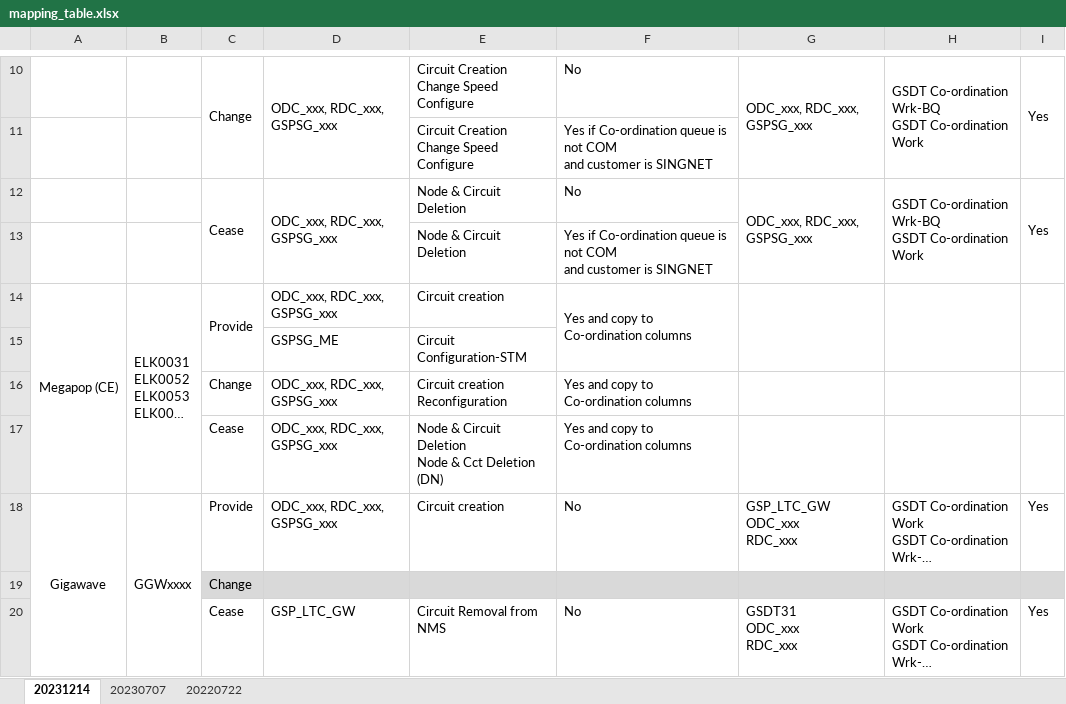
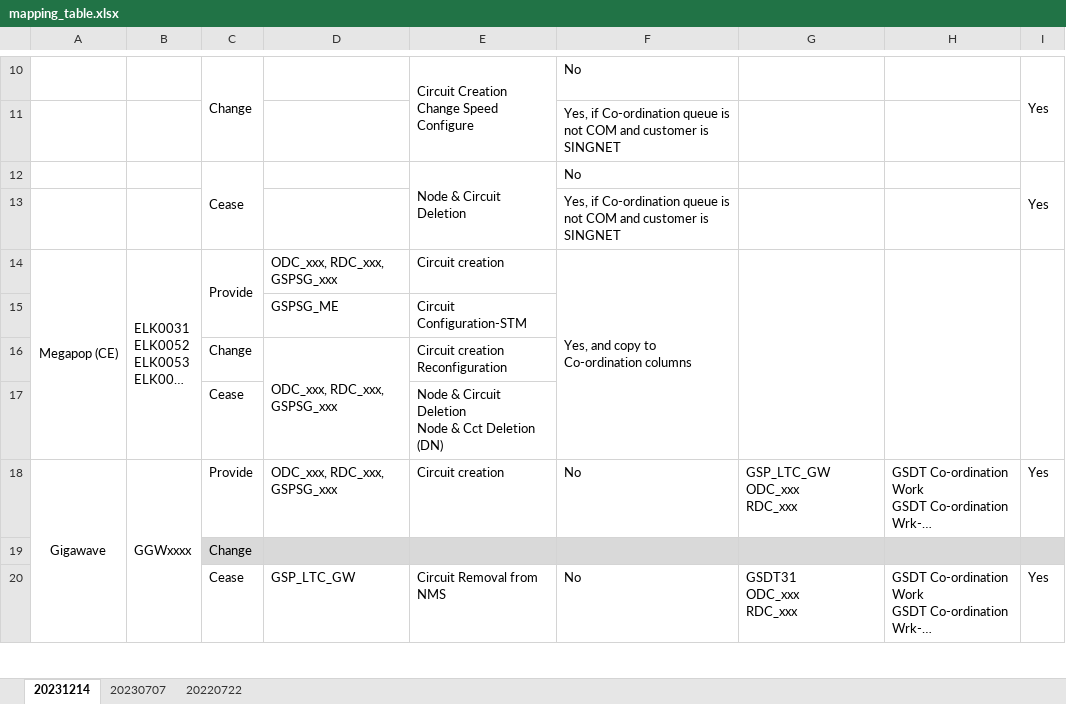
Before and after one commit to aljoponce-singtel/orion_report_management_tool, an Excel workbook: scripts/reports/gsp_transport/resource/mapping_table.xlsx, sheet 20231214, drawn as a sheet; only a part is shown, gaps mark what is left out; long unchanged cells end in …; values as stored, in another font and other column widths than the file's, no borders; removed rows and columns are numbered as before the commit, all else as after; ↵ is a line break in a cell; the diff covers the shown part only; the diff names each change by its address in the sheet, - before the commit and + after, or states it on an @@ line.

```diff
--- a/scripts/reports/gsp_transport/resource/mapping_table.xlsx (sheet 20231214)
+++ b/scripts/reports/gsp_transport/resource/mapping_table.xlsx (sheet 20231214)
-D10: ODC_xxx, RDC_xxx, GSPSG_xxx
+D10: (empty)
-D10:D11 merged
+E10:E11 merged
-G10: ODC_xxx, RDC_xxx, GSPSG_xxx
+G10: (empty)
-G10:G11 merged
-H10: GSDT Co-ordination Wrk-BQ ↵ GSDT Co-ordination Work
+H10: (empty)
-H10:H11 merged
-row 11:  |  |  |  | Circuit Creation ↵ Change Speed Configure | Yes if Co-ordination queue is not COM ↵ and customer is SINGNET
+row 11:  |  |  |  |  | Yes, if Co-ordination queue is not COM and customer is SINGNET
-D12: ODC_xxx, RDC_xxx, GSPSG_xxx
+D12: (empty)
-D12:D13 merged
+E12:E13 merged
-G12: ODC_xxx, RDC_xxx, GSPSG_xxx
+G12: (empty)
-G12:G13 merged
-H12: GSDT Co-ordination Wrk-BQ ↵ GSDT Co-ordination Work
+H12: (empty)
-H12:H13 merged
-row 13:  |  |  |  | Node & Circuit Deletion | Yes if Co-ordination queue is not COM ↵ and customer is SINGNET
+row 13:  |  |  |  |  | Yes, if Co-ordination queue is not COM and customer is SINGNET
-F14: Yes and copy to Co-ordination columns
+F14: Yes, and copy to Co-ordination columns
-F14:F15 merged
+F14:F17 merged
-G14:G15 merged
+G14:G17 merged
-H14:H15 merged
+H14:H17 merged
-I14:I15 merged
+I14:I17 merged
+D16:D17 merged
-F16:F17: Yes and copy to Co-ordination columns
+F16:F17: (empty)
-D17: ODC_xxx, RDC_xxx, GSPSG_xxx
+D17: (empty)
```
Also changed, not shown: 9 added rows, 9 removed rows, 6 edited cells and merged cells elsewhere in this sheet.
